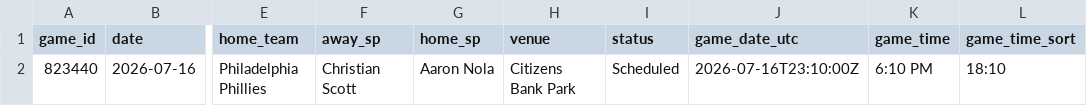
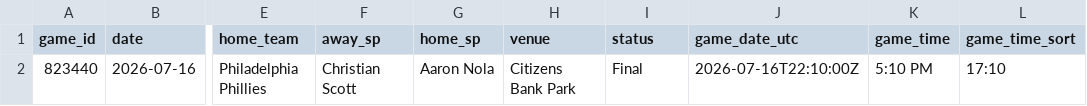
Before and after one commit to dylhauck/alpha-wagerz-model, a CSV file: data/processed/slate_summary.csv, drawn as a sheet; only a part is shown, gaps mark what is left out; the diff names each change by its address in the sheet, - before the commit and + after, or states it on an @@ line.

```diff
--- a/data/processed/slate_summary.csv
+++ b/data/processed/slate_summary.csv
-I2 (status): Scheduled
+I2 (status): Final
-J2 (game_date_utc): 2026-07-16T23:10:00Z
+J2 (game_date_utc): 2026-07-16T22:10:00Z
-K2 (game_time): 6:10 PM
+K2 (game_time): 5:10 PM
-L2 (game_time_sort): 18:10
+L2 (game_time_sort): 17:10
```
Also changed, not shown: data/reference/player_reference.csv, 35 other files.
